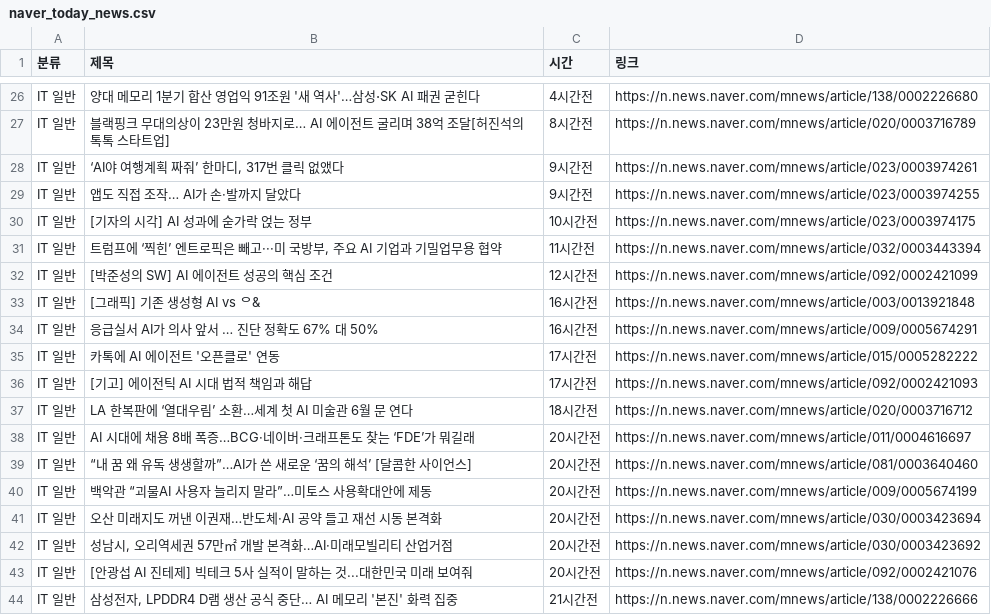
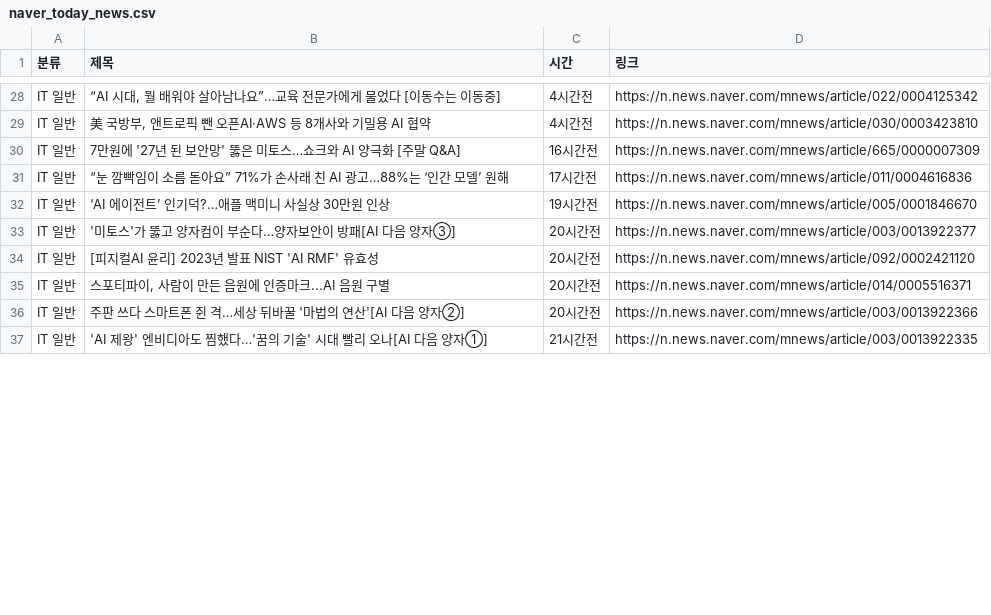
Before and after one commit to didbsth/news-, a CSV file: naver_today_news.csv, drawn as a sheet; only a part is shown, gaps mark what is left out; removed rows and columns are numbered as before the commit, all else as after; the diff covers the shown part only; the diff names each change by its address in the sheet, - before the commit and + after, or states it on an @@ line.

```diff
--- a/naver_today_news.csv
+++ b/naver_today_news.csv
-B28 (제목): 양대 메모리 1분기 합산 영업익 91조원 '새 역사'…삼성⋅SK AI 패권 굳힌다
+B28 (제목): “AI 시대, 뭘 배워야 살아남나요”…교육 전문가에게 물었다 [이동수는 이동중]
-D28 (링크): https://n.news.naver.com/mnews/article/138/0002226680
+D28 (링크): https://n.news.naver.com/mnews/article/022/0004125342
-row 27: IT 일반 | 블랙핑크 무대의상이 23만원 청바지로… AI 에이전트 굴리며 38억 조달[허진석의 톡톡 스타트업] | 8시간전 | https://n.news.naver.com/mnews/article/020/0003716789
-row 28: IT 일반 | ‘AI야 여행계획 짜줘’ 한마디, 317번 클릭 없앴다 | 9시간전 | https://n.news.naver.com/mnews/article/023/0003974261
-row 29: IT 일반 | 앱도 직접 조작… AI가 손·발까지 달았다 | 9시간전 | https://n.news.naver.com/mnews/article/023/0003974255
-row 30: IT 일반 | [기자의 시각] AI 성과에 숟가락 얹는 정부 | 10시간전 | https://n.news.naver.com/mnews/article/023/0003974175
-B29 (제목): 트럼프에 ‘찍힌’ 엔트로픽은 빼고···미 국방부, 주요 AI 기업과 기밀업무용 협약
+B29 (제목): 美 국방부, 앤트로픽 뺀 오픈AI·AWS 등 8개사와 기밀용 AI 협약
-C29 (시간): 11시간전
+C29 (시간): 4시간전
-D29 (링크): https://n.news.naver.com/mnews/article/032/0003443394
+D29 (링크): https://n.news.naver.com/mnews/article/030/0003423810
-row 32: IT 일반 | [박준성의 SW] AI 에이전트 성공의 핵심 조건 | 12시간전 | https://n.news.naver.com/mnews/article/092/0002421099
-row 33: IT 일반 | [그래픽] 기존 생성형 AI vs ᄋ& | 16시간전 | https://n.news.naver.com/mnews/article/003/0013921848
-B30 (제목): 응급실서 AI가 의사 앞서 … 진단 정확도 67% 대 50%
+B30 (제목): 7만원에 '27년 된 보안망' 뚫은 미토스…쇼크와 AI 양극화 [주말 Q&A]
-D30 (링크): https://n.news.naver.com/mnews/article/009/0005674291
+D30 (링크): https://n.news.naver.com/mnews/article/665/0000007309
-row 35: IT 일반 | 카톡에 AI 에이전트 '오픈클로' 연동 | 17시간전 | https://n.news.naver.com/mnews/article/015/0005282222
-B31 (제목): [기고] 에이전틱 AI 시대 법적 책임과 해답
+B31 (제목): “눈 깜빡임이 소름 돋아요” 71%가 손사래 친 AI 광고…88%는 ‘인간 모델’ 원해
-D31 (링크): https://n.news.naver.com/mnews/article/092/0002421093
+D31 (링크): https://n.news.naver.com/mnews/article/011/0004616836
-B32 (제목): LA 한복판에 ‘열대우림’ 소환…세계 첫 AI 미술관 6월 문 연다
+B32 (제목): ‘AI 에이전트’ 인기덕?…애플 맥미니 사실상 30만원 인상
-C32 (시간): 18시간전
+C32 (시간): 19시간전
-D32 (링크): https://n.news.naver.com/mnews/article/020/0003716712
+D32 (링크): https://n.news.naver.com/mnews/article/005/0001846670
-B33 (제목): AI 시대에 채용 8배 폭증…BCG·네이버·크래프톤도 찾는 ‘FDE’가 뭐길래
+B33 (제목): '미토스'가 뚫고 양자컴이 부순다…양자보안이 방패[AI 다음 양자③]
-D33 (링크): https://n.news.naver.com/mnews/article/011/0004616697
+D33 (링크): https://n.news.naver.com/mnews/article/003/0013922377
-B34 (제목): “내 꿈 왜 유독 생생할까”…AI가 쓴 새로운 ‘꿈의 해석’ [달콤한 사이언스]
+B34 (제목): [피지컬AI 윤리] 2023년 발표 NIST 'AI RMF' 유효성
-D34 (링크): https://n.news.naver.com/mnews/article/081/0003640460
+D34 (링크): https://n.news.naver.com/mnews/article/092/0002421120
-B35 (제목): 백악관 “괴물AI 사용자 늘리지 말라”…미토스 사용확대안에 제동
+B35 (제목): 스포티파이, 사람이 만든 음원에 인증마크...AI 음원 구별
-D35 (링크): https://n.news.naver.com/mnews/article/009/0005674199
+D35 (링크): https://n.news.naver.com/mnews/article/014/0005516371
-row 41: IT 일반 | 오산 미래지도 꺼낸 이권재…반도체·AI 공약 들고 재선 시동 본격화 | 20시간전 | https://n.news.naver.com/mnews/article/030/0003423694
-B36 (제목): 성남시, 오리역세권 57만㎡ 개발 본격화…AI·미래모빌리티 산업거점
+B36 (제목): 주판 쓰다 스마트폰 쥔 격…세상 뒤바꿀 '마법의 연산'[AI 다음 양자②]
-D36 (링크): https://n.news.naver.com/mnews/article/030/0003423692
+D36 (링크): https://n.news.naver.com/mnews/article/003/0013922366
-row 43: IT 일반 | [안광섭 AI 진테제] 빅테크 5사 실적이 말하는 것...대한민국 미래 보여줘 | 20시간전 | https://n.news.naver.com/mnews/article/092/0002421076
-B37 (제목): 삼성전자, LPDDR4 D램 생산 공식 중단… AI 메모리 '본진' 화력 집중
+B37 (제목): 'AI 제왕' 엔비디아도 찜했다…'꿈의 기술' 시대 빨리 오나[AI 다음 양자①]
-D37 (링크): https://n.news.naver.com/mnews/article/138/0002226666
+D37 (링크): https://n.news.naver.com/mnews/article/003/0013922335
```
Also changed, not shown: 5 added rows, 3 removed rows and 101 edited cells elsewhere in this file, 1 other file.
